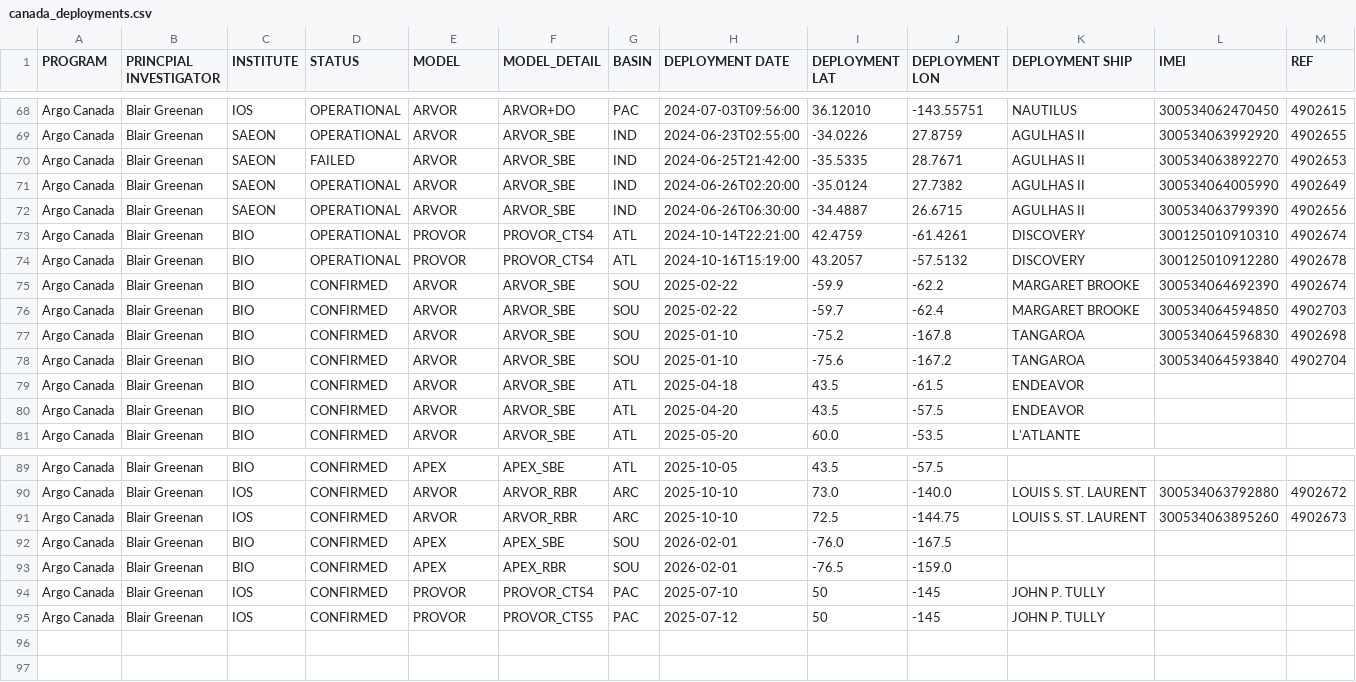
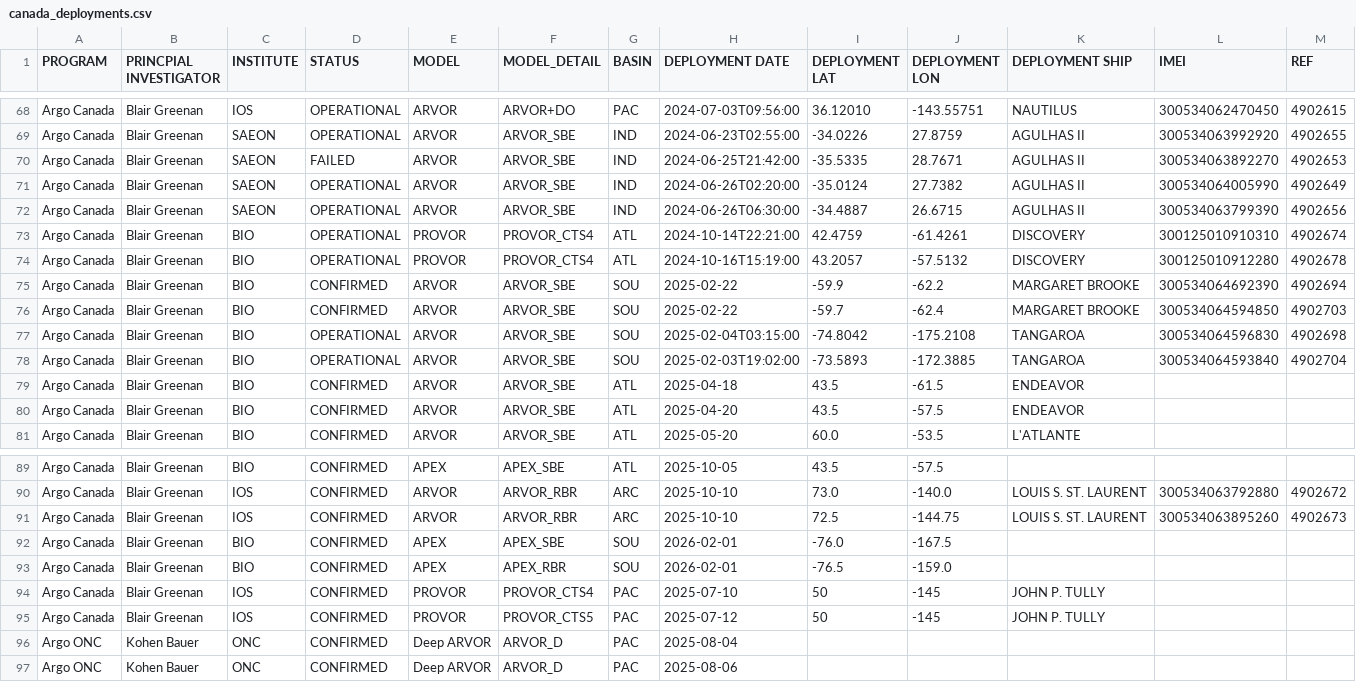
Before and after one commit to ArgoCanada/blog, a CSV file: deployment/canada_deployments.csv, drawn as a sheet; only a part is shown, gaps mark what is left out; rows hold the shown columns only; the diff names each change by its address in the sheet, - before the commit and + after, or states it on an @@ line.

Commit message:
tangaroa deployments and deep plans

```diff
--- a/deployment/canada_deployments.csv
+++ b/deployment/canada_deployments.csv
-M75 (REF): 4902674
+M75 (REF): 4902694
-D77:D78 (STATUS): CONFIRMED
+D77:D78 (STATUS): OPERATIONAL
-H77 (DEPLOYMENT DATE): 2025-01-10
+H77 (DEPLOYMENT DATE): 2025-02-04T03:15:00
-I77 (DEPLOYMENT LAT): -75.2
+I77 (DEPLOYMENT LAT): -74.8042
-J77 (DEPLOYMENT LON): -167.8
+J77 (DEPLOYMENT LON): -175.2108
-H78 (DEPLOYMENT DATE): 2025-01-10
+H78 (DEPLOYMENT DATE): 2025-02-03T19:02:00
-I78 (DEPLOYMENT LAT): -75.6
+I78 (DEPLOYMENT LAT): -73.5893
-J78 (DEPLOYMENT LON): -167.2
+J78 (DEPLOYMENT LON): -172.3885
+row 96: Argo ONC | Kohen Bauer | ONC | CONFIRMED | Deep ARVOR | ARVOR_D | PAC | 2025-08-04
+row 97: Argo ONC | Kohen Bauer | ONC | CONFIRMED | Deep ARVOR | ARVOR_D | PAC | 2025-08-06
```
